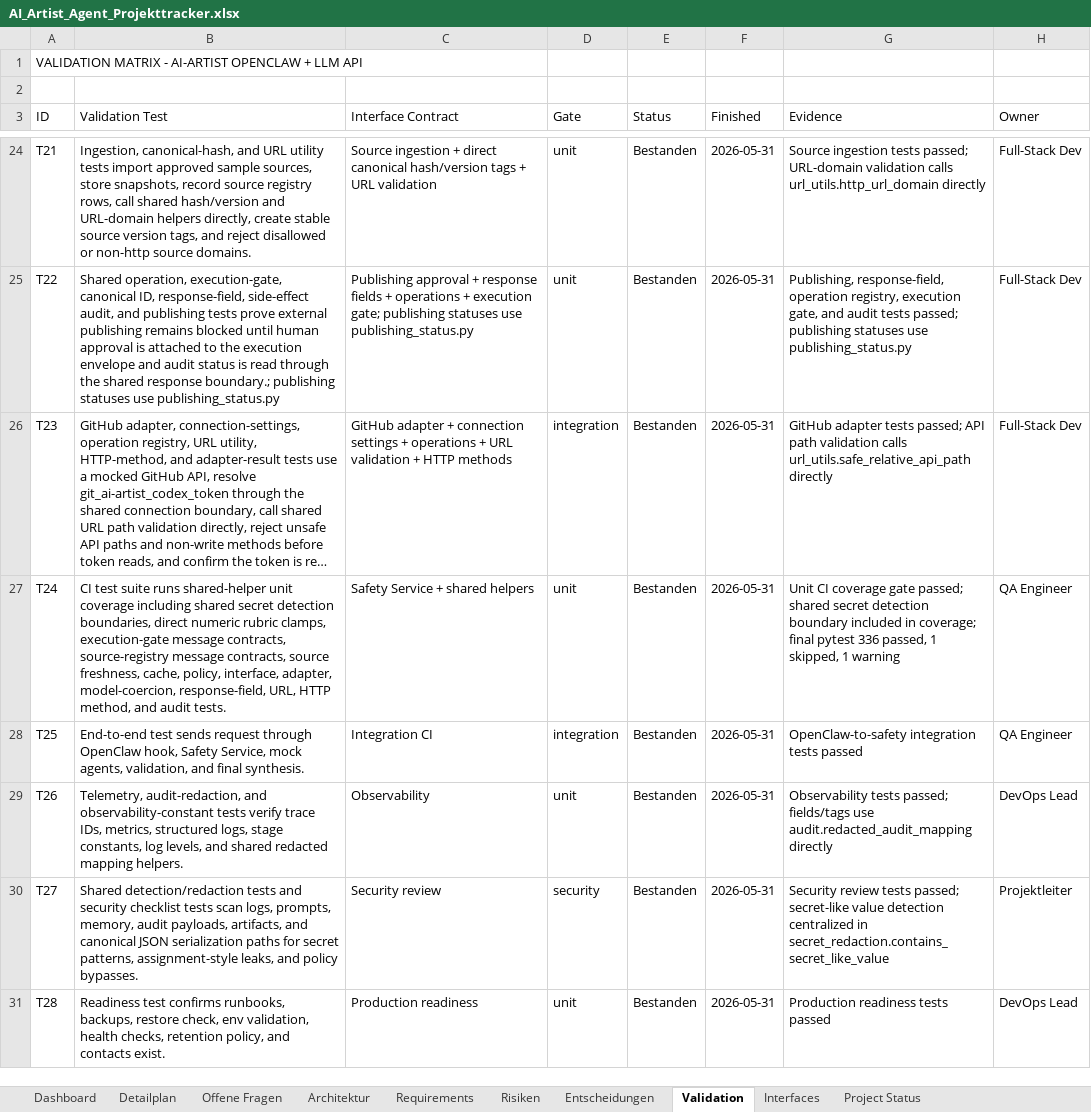
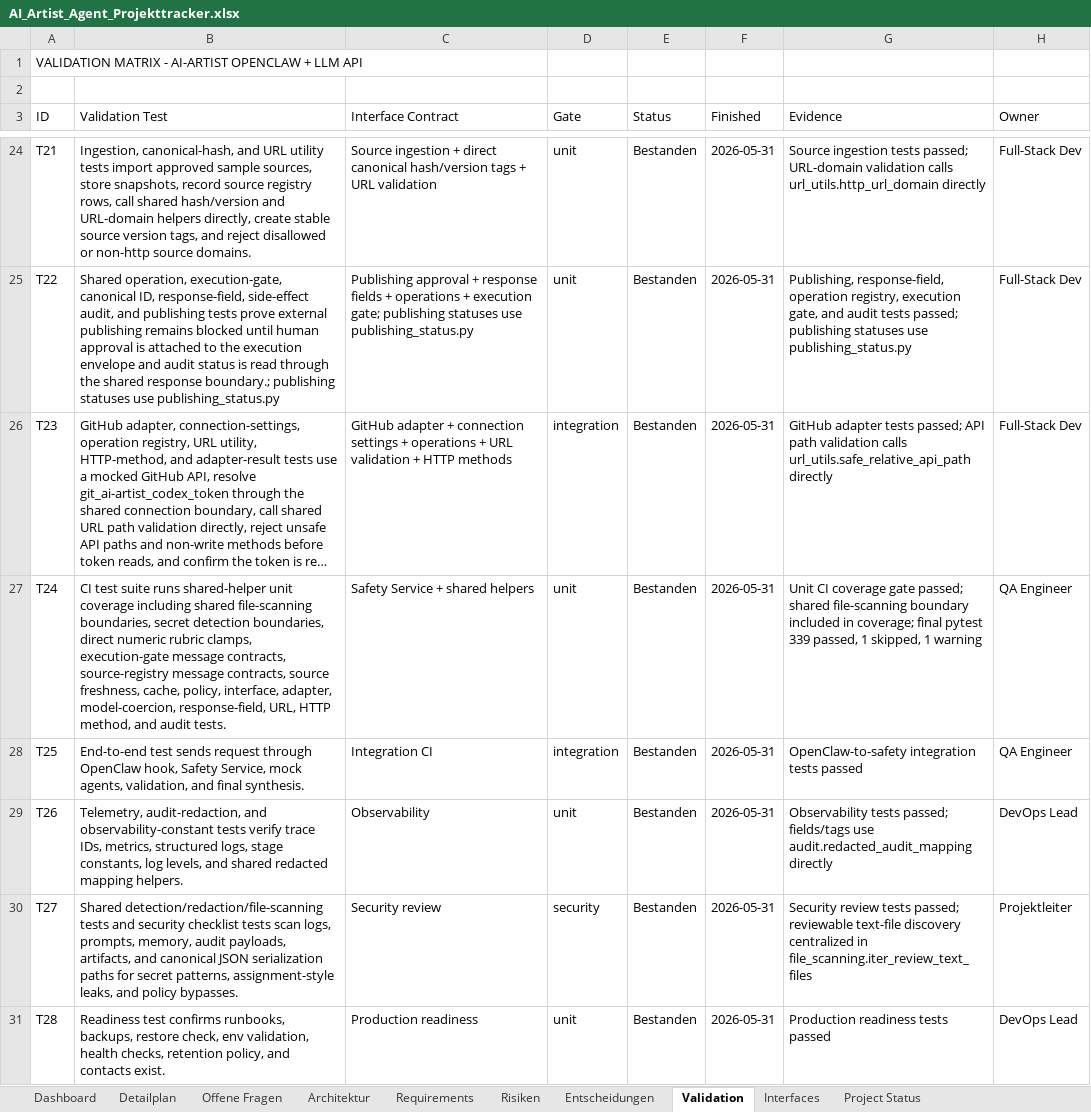
Before and after one commit to artprof964/AI-Artist, an Excel workbook: AI_Artist_Agent_Projekttracker.xlsx, sheet Validation, drawn as a sheet; only a part is shown, gaps mark what is left out; long unchanged cells end in …; values as stored, in another font and other column widths than the file's, no borders; the diff names each change by its address in the sheet, - before the commit and + after, or states it on an @@ line.

```diff
--- a/AI_Artist_Agent_Projekttracker.xlsx (sheet Validation)
+++ b/AI_Artist_Agent_Projekttracker.xlsx (sheet Validation)
-B27 (Validation Test): …including shared secret detection…
+B27 (Validation Test): …including shared file-scanning boundaries, secret detection…
-G27 (Evidence): …passed; shared secret detection boundary included in coverage; final pytest 336 passed, 1…
+G27 (Evidence): …passed; shared file-scanning boundary included in coverage; final pytest 339 passed, 1…
-B30 (Validation Test): Shared detection/redaction tests and…
+B30 (Validation Test): Shared detection/redaction/file-scanning tests and…
-G30 (Evidence): …tests passed; secret-like value detection centralized in secret_redaction.contains_secret_like_value
+G30 (Evidence): …tests passed; reviewable text-file discovery centralized in file_scanning.iter_review_text_files
```
Also changed, not shown: sheet Detailplan, sheet Project Status, 10 other files.
